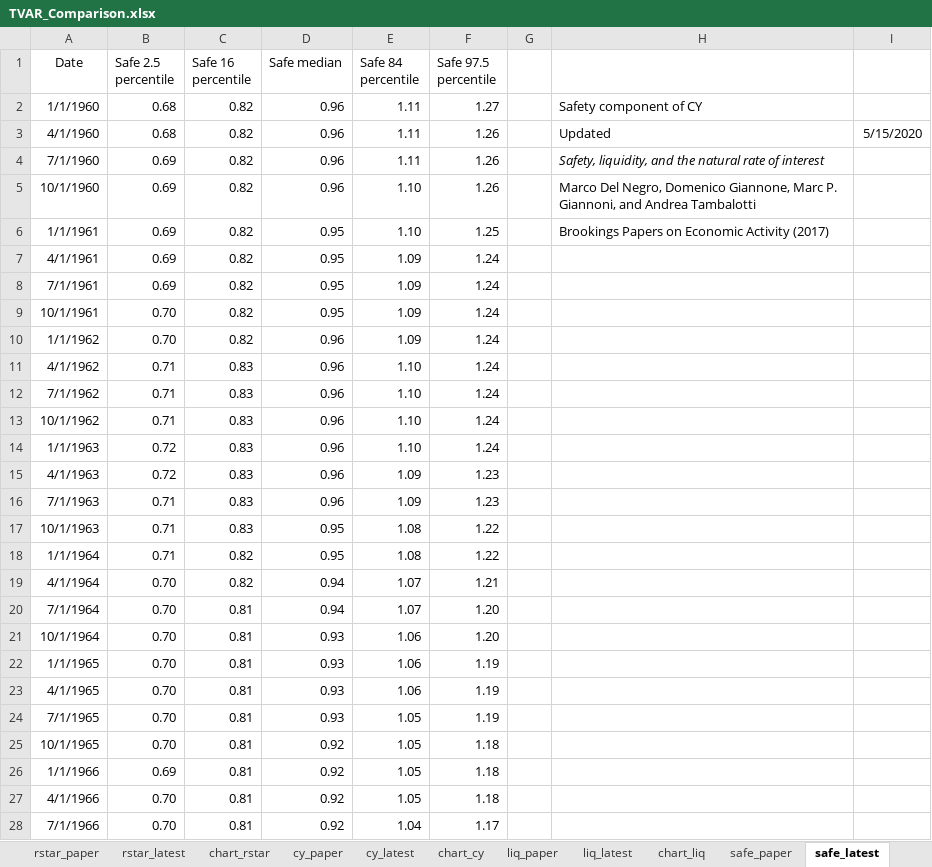
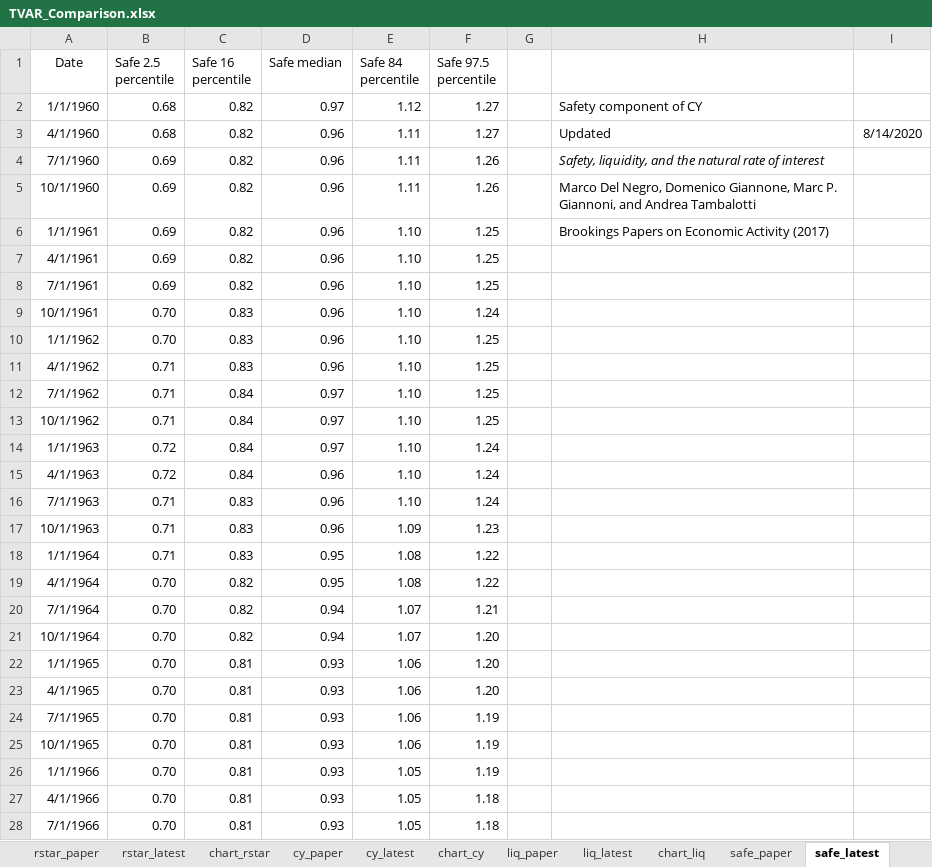
Before and after one commit to rmmomin/rstarBrookings2017, an Excel workbook: update/TVAR_Comparison.xlsx, sheet safe_latest, drawn as a sheet; only a part is shown; values as stored, in another font and other column widths than the file's, no borders; the diff covers the shown part only; the diff names each change by its address in the sheet, - before the commit and + after, or states it on an @@ line.

```diff
--- a/update/TVAR_Comparison.xlsx (sheet safe_latest)
+++ b/update/TVAR_Comparison.xlsx (sheet safe_latest)
-D2 (Safe median): 0.96
+D2 (Safe median): 0.97
-E2 (Safe 84 percentile): 1.11
+E2 (Safe 84 percentile): 1.12
-F3 (Safe 97.5 percentile): 1.26
+F3 (Safe 97.5 percentile): 1.27
-I3: 5/15/2020
+I3: 8/14/2020
-E5 (Safe 84 percentile): 1.10
+E5 (Safe 84 percentile): 1.11
-D6:D9 (Safe median): 0.95
+D6:D9 (Safe median): 0.96
-E7:E10 (Safe 84 percentile): 1.09
+E7:E10 (Safe 84 percentile): 1.10
-F7:F8 (Safe 97.5 percentile): 1.24
+F7:F8 (Safe 97.5 percentile): 1.25
-C9:C10 (Safe 16 percentile): 0.82
+C9:C10 (Safe 16 percentile): 0.83
-F10:F13 (Safe 97.5 percentile): 1.24
+F10:F13 (Safe 97.5 percentile): 1.25
-C12:C15 (Safe 16 percentile): 0.83
+C12:C15 (Safe 16 percentile): 0.84
-D12:D14 (Safe median): 0.96
+D12:D14 (Safe median): 0.97
-E15:E16 (Safe 84 percentile): 1.09
+E15:E16 (Safe 84 percentile): 1.10
-F15:F16 (Safe 97.5 percentile): 1.23
+F15:F16 (Safe 97.5 percentile): 1.24
-D17 (Safe median): 0.95
+D17 (Safe median): 0.96
-E17 (Safe 84 percentile): 1.08
+E17 (Safe 84 percentile): 1.09
-F17 (Safe 97.5 percentile): 1.22
+F17 (Safe 97.5 percentile): 1.23
-C18 (Safe 16 percentile): 0.82
+C18 (Safe 16 percentile): 0.83
-D19 (Safe median): 0.94
+D19 (Safe median): 0.95
-E19 (Safe 84 percentile): 1.07
+E19 (Safe 84 percentile): 1.08
-F19 (Safe 97.5 percentile): 1.21
+F19 (Safe 97.5 percentile): 1.22
-C20:C21 (Safe 16 percentile): 0.81
+C20:C21 (Safe 16 percentile): 0.82
-F20 (Safe 97.5 percentile): 1.20
+F20 (Safe 97.5 percentile): 1.21
-D21 (Safe median): 0.93
+D21 (Safe median): 0.94
-E21 (Safe 84 percentile): 1.06
+E21 (Safe 84 percentile): 1.07
-F22:F23 (Safe 97.5 percentile): 1.19
+F22:F23 (Safe 97.5 percentile): 1.20
-E24:E25 (Safe 84 percentile): 1.05
+E24:E25 (Safe 84 percentile): 1.06
-D25:D28 (Safe median): 0.92
+D25:D28 (Safe median): 0.93
-F25:F26 (Safe 97.5 percentile): 1.18
+F25:F26 (Safe 97.5 percentile): 1.19
-B26 (Safe 2.5 percentile): 0.69
+B26 (Safe 2.5 percentile): 0.70
-E28 (Safe 84 percentile): 1.04
+E28 (Safe 84 percentile): 1.05
-F28 (Safe 97.5 percentile): 1.17
+F28 (Safe 97.5 percentile): 1.18
```
Also changed, not shown: 1 added row and 736 edited cells elsewhere in this sheet, sheet rstar_latest, sheet cy_latest, sheet liq_latest, charts or pictures, 1 other file.
